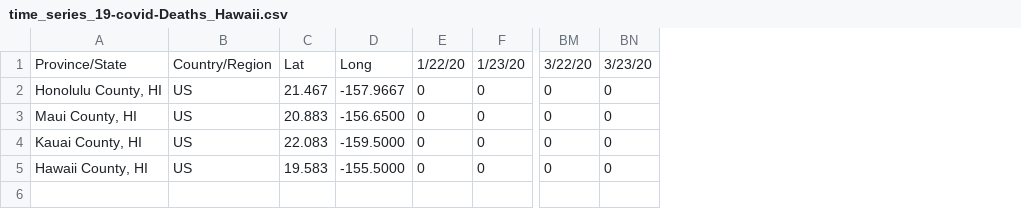
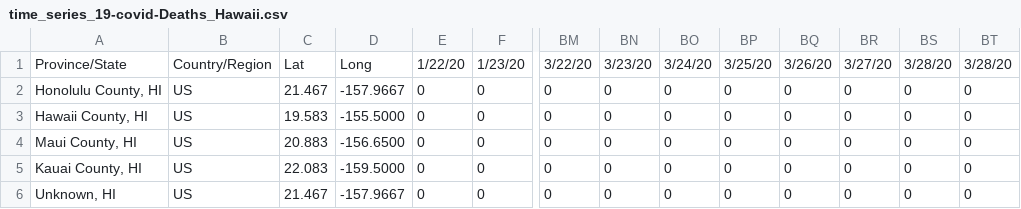
Before and after one commit to monodera/covid19plot, a CSV file: csv/time_series_19-covid-Deaths_Hawaii.csv, drawn as a sheet; only a part is shown, gaps mark what is left out; addresses are those after the commit; rows hold the shown columns only; the diff names each change by its address in the sheet, - before the commit and + after, or states it on an @@ line.

```diff
--- a/csv/time_series_19-covid-Deaths_Hawaii.csv
+++ b/csv/time_series_19-covid-Deaths_Hawaii.csv
+column BO, rows 1-2: 3/24/20 | 0; rows 4-6: all 0
+column BP, rows 1-2: 3/25/20 | 0; rows 4-6: all 0
+column BQ, rows 1-2: 3/26/20 | 0; rows 4-6: all 0
+column BR, rows 1-2: 3/27/20 | 0; rows 4-6: all 0
+column BS, rows 1-2: 3/28/20 | 0; rows 4-6: all 0
+column BT, rows 1-2: 3/28/20 | 0; rows 4-6: all 0
+row 3: Hawaii County, HI | US | 19.583 | -155.5000 | 0 | 0 | 0 | 0 | 0 | 0 | 0 | 0 | 0 | 0
-A6: Hawaii County, HI
+A6: Unknown, HI
-C6: 19.583
+C6: 21.467
-D6: -155.5000
+D6: -157.9667
```
Also changed, not shown: csv/time_series_19-covid-Confirmed_Hawaii.csv, 1 other file.
